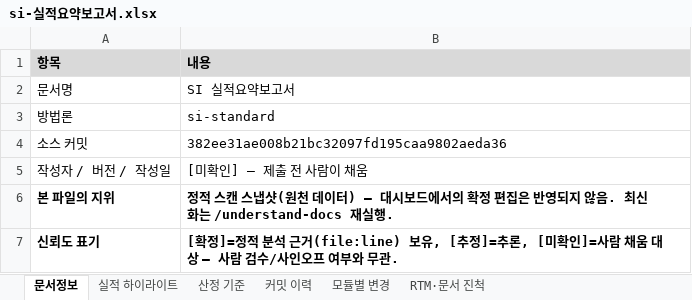
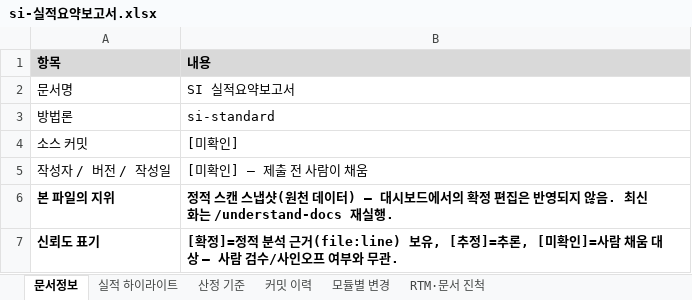
Before and after one commit to figure-team/DS-NAVI, an Excel workbook: examples/jpetstore-6/.understand-anything/doc-output/si-실적요약보고서.xlsx, sheet 문서정보, drawn as a sheet; values as stored, in another font and other column widths than the file's, no borders; the diff names each change by its address in the sheet, - before the commit and + after, or states it on an @@ line.

```diff
--- a/examples/jpetstore-6/.understand-anything/doc-output/si-실적요약보고서.xlsx (sheet 문서정보)
+++ b/examples/jpetstore-6/.understand-anything/doc-output/si-실적요약보고서.xlsx (sheet 문서정보)
-B4 (내용): 382ee31ae008b21bc32097fd195caa9802aeda36
+B4 (내용): [미확인]
```
Also changed, not shown: sheet 커밋 이력, sheet 실적 하이라이트, examples/jpetstore-6/.understand-anything/doc-output/07_crud-matrix.xlsx, examples/jpetstore-6/.understand-anything/doc-output/rtm.xlsx, 10 other files.
